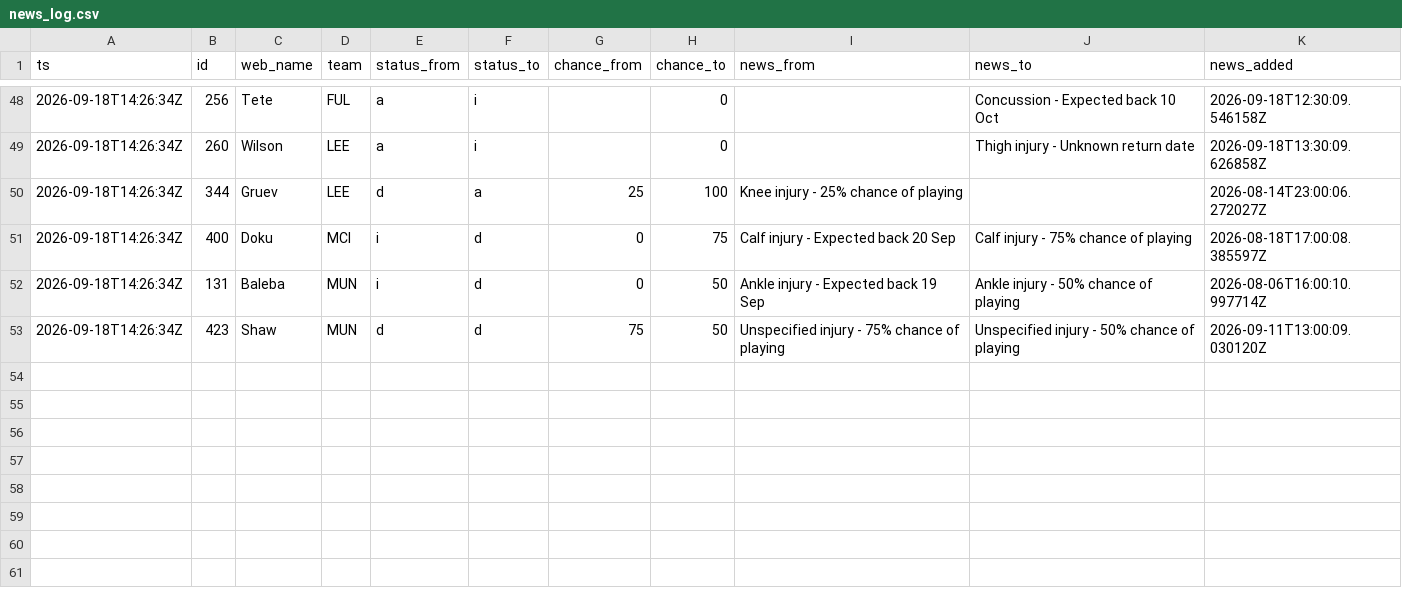
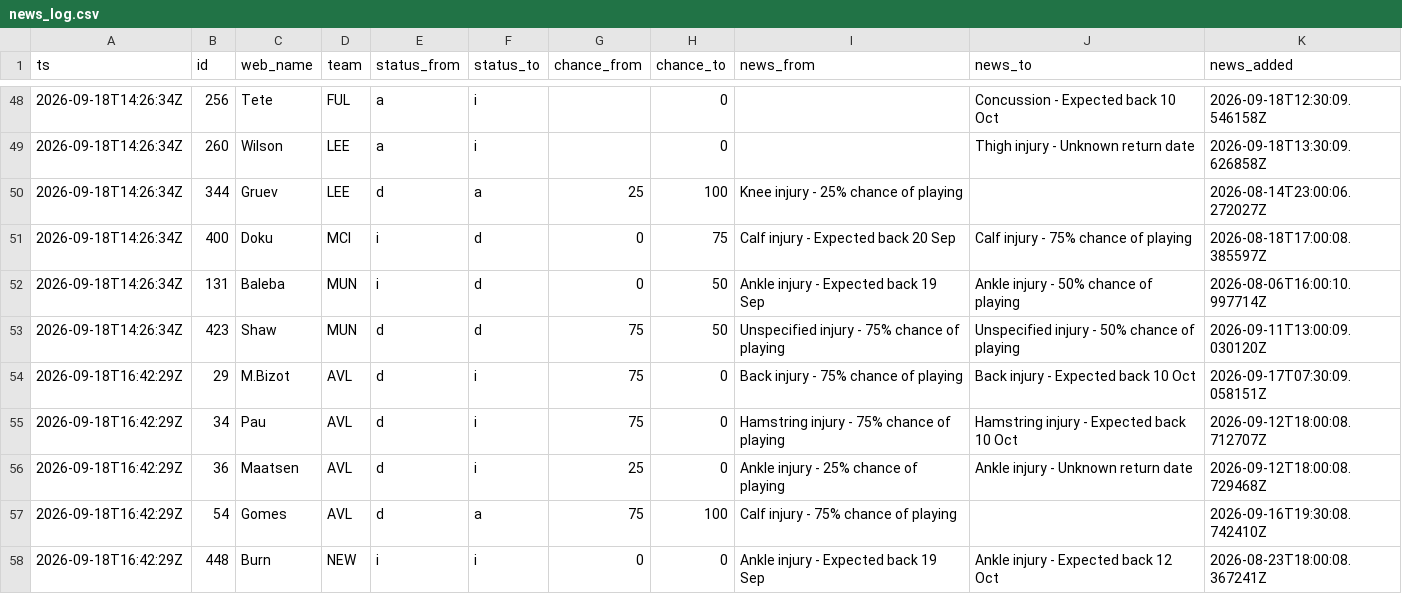
Before and after one commit to nr-jp/fpl-mirror, a CSV file: data/derived/news_log.csv, drawn as a sheet; only a part is shown, gaps mark what is left out; the diff names each change by its address in the sheet, - before the commit and + after, or states it on an @@ line.

```diff
--- a/data/derived/news_log.csv
+++ b/data/derived/news_log.csv
+row 54: 2026-09-18T16:42:29Z | 29 | M.Bizot | AVL | d | i | 75 | 0 | Back injury - 75% chance of playing | Back injury - Expected back 10 Oct | 2026-09-17T07:30:09.058151Z
+row 55: 2026-09-18T16:42:29Z | 34 | Pau | AVL | d | i | 75 | 0 | Hamstring injury - 75% chance of playing | Hamstring injury - Expected back 10 Oct | 2026-09-12T18:00:08.712707Z
+row 56: 2026-09-18T16:42:29Z | 36 | Maatsen | AVL | d | i | 25 | 0 | Ankle injury - 25% chance of playing | Ankle injury - Unknown return date | 2026-09-12T18:00:08.729468Z
+row 57: 2026-09-18T16:42:29Z | 54 | Gomes | AVL | d | a | 75 | 100 | Calf injury - 75% chance of playing |  | 2026-09-16T19:30:08.742410Z
+row 58: 2026-09-18T16:42:29Z | 448 | Burn | NEW | i | i | 0 | 0 | Ankle injury - Expected back 19 Sep | Ankle injury - Expected back 12 Oct | 2026-08-23T18:00:08.367241Z
```
Also changed, not shown: data/derived/players.csv, 6 other files.
